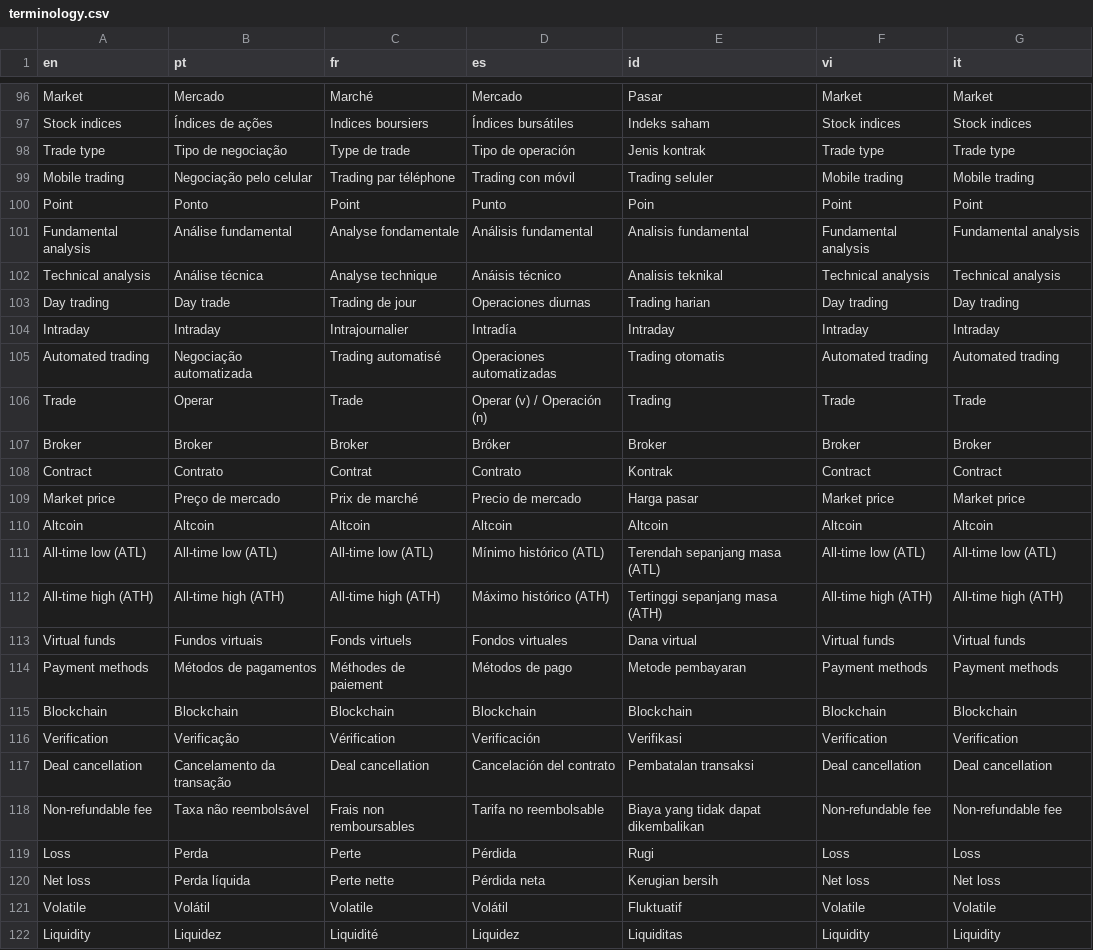
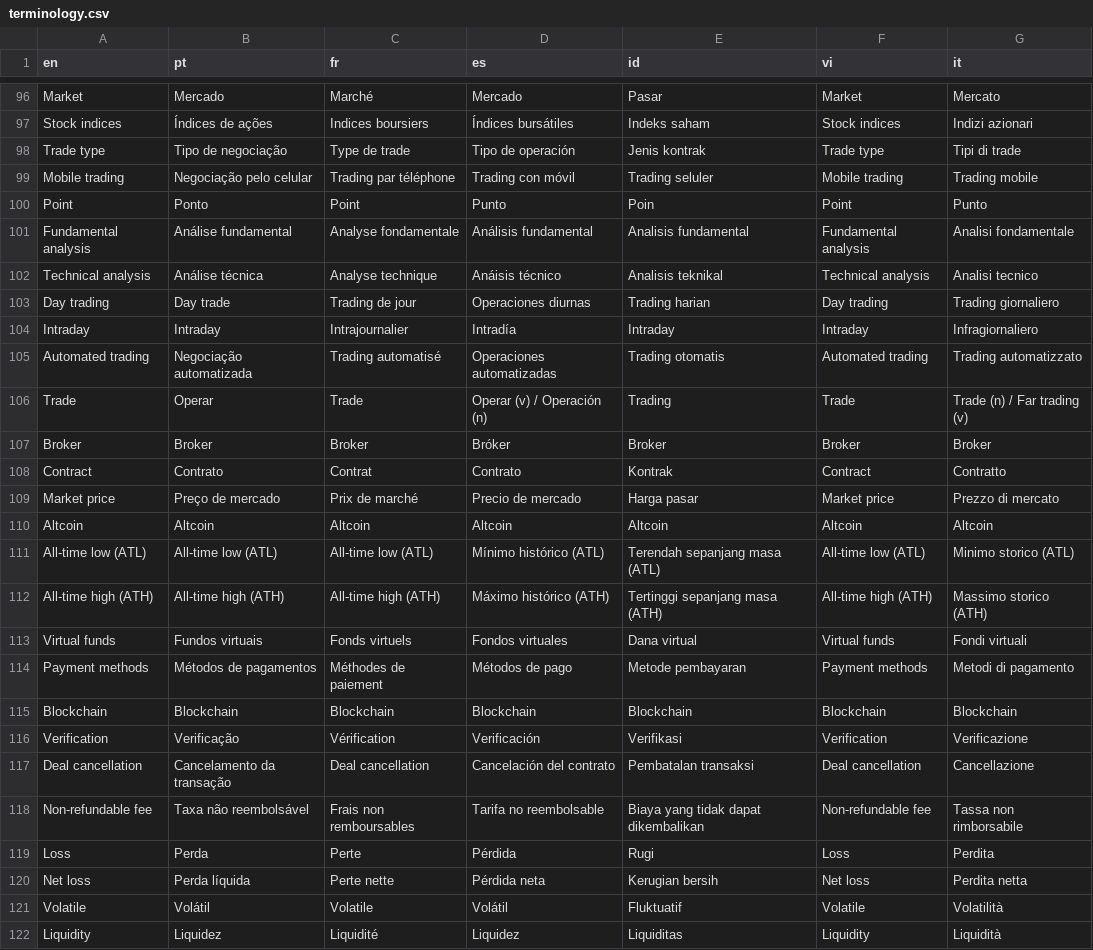
Before and after one commit to vishal-deriv/deriv-custom-terminology, a CSV file: terminology.csv, drawn as a sheet; only a part is shown, gaps mark what is left out; the diff covers the shown part only; the diff names each change by its address in the sheet, - before the commit and + after, or states it on an @@ line.

```diff
--- a/terminology.csv
+++ b/terminology.csv
-G96 (it): Market
+G96 (it): Mercato
-G97 (it): Stock indices
+G97 (it): Indizi azionari
-G98 (it): Trade type
+G98 (it): Tipi di trade
-G99 (it): Mobile trading
+G99 (it): Trading mobile
-G100 (it): Point
+G100 (it): Punto
-G101 (it): Fundamental analysis
+G101 (it): Analisi fondamentale
-G102 (it): Technical analysis
+G102 (it): Analisi tecnico
-G103 (it): Day trading
+G103 (it): Trading giornaliero
-G104 (it): Intraday
+G104 (it): Infragiornaliero
-G105 (it): Automated trading
+G105 (it): Trading automatizzato
-G106 (it): Trade
+G106 (it): Trade (n) / Far trading (v)
-G108 (it): Contract
+G108 (it): Contratto
-G109 (it): Market price
+G109 (it): Prezzo di mercato
-G111 (it): All-time low (ATL)
+G111 (it): Minimo storico (ATL)
-G112 (it): All-time high (ATH)
+G112 (it): Massimo storico (ATH)
-G113 (it): Virtual funds
+G113 (it): Fondi virtuali
-G114 (it): Payment methods
+G114 (it): Metodi di pagamento
-G116 (it): Verification
+G116 (it): Verificazione
-G117 (it): Deal cancellation
+G117 (it): Cancellazione
-G118 (it): Non-refundable fee
+G118 (it): Tassa non rimborsabile
-G119 (it): Loss
+G119 (it): Perdita
-G120 (it): Net loss
+G120 (it): Perdita netta
-G121 (it): Volatile
+G121 (it): Volatilità
-G122 (it): Liquidity
+G122 (it): Liquidità
```
Also changed, not shown: 116 edited cells elsewhere in this file.
